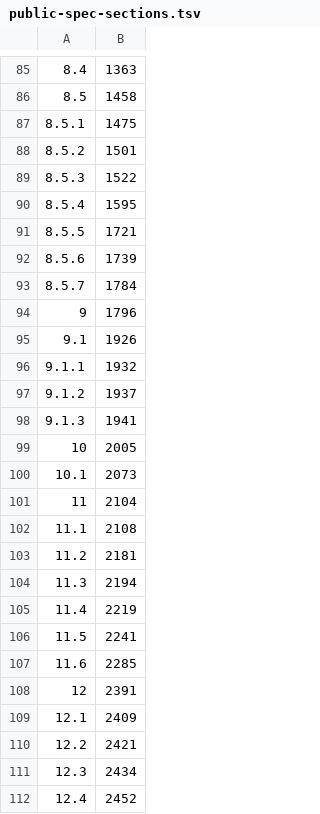
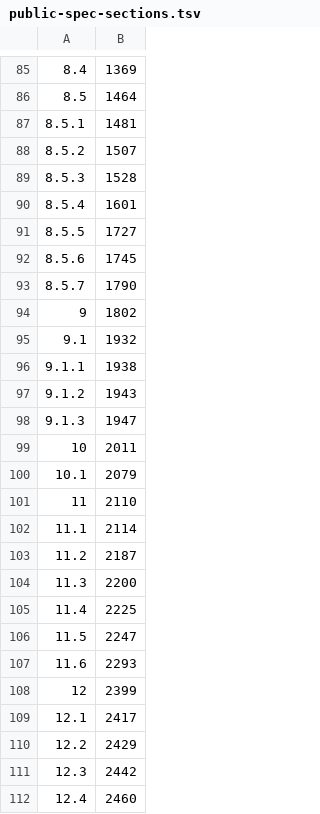
Before and after one commit to kiosk-hq/kiosk, a TSV file: spec/public-spec-sections.tsv, drawn as a sheet; only a part is shown, gaps mark what is left out; the diff covers the shown part only.

```diff
--- a/spec/public-spec-sections.tsv
+++ b/spec/public-spec-sections.tsv
@@ -85,28 +85,28 @@
-8.4	1363
-8.5	1458
-8.5.1	1475
-8.5.2	1501
-8.5.3	1522
-8.5.4	1595
-8.5.5	1721
-8.5.6	1739
-8.5.7	1784
-9	1796
-9.1	1926
-9.1.1	1932
-9.1.2	1937
-9.1.3	1941
-10	2005
-10.1	2073
-11	2104
-11.1	2108
-11.2	2181
-11.3	2194
-11.4	2219
-11.5	2241
-11.6	2285
-12	2391
-12.1	2409
-12.2	2421
-12.3	2434
-12.4	2452
+8.4	1369
+8.5	1464
+8.5.1	1481
+8.5.2	1507
+8.5.3	1528
+8.5.4	1601
+8.5.5	1727
+8.5.6	1745
+8.5.7	1790
+9	1802
+9.1	1932
+9.1.1	1938
+9.1.2	1943
+9.1.3	1947
+10	2011
+10.1	2079
+11	2110
+11.1	2114
+11.2	2187
+11.3	2200
+11.4	2225
+11.5	2247
+11.6	2293
+12	2399
+12.1	2417
+12.2	2429
+12.3	2442
+12.4	2460
```
Also changed, not shown: 83 edited cells elsewhere in this file, spec/conformance-anchors.tsv.
